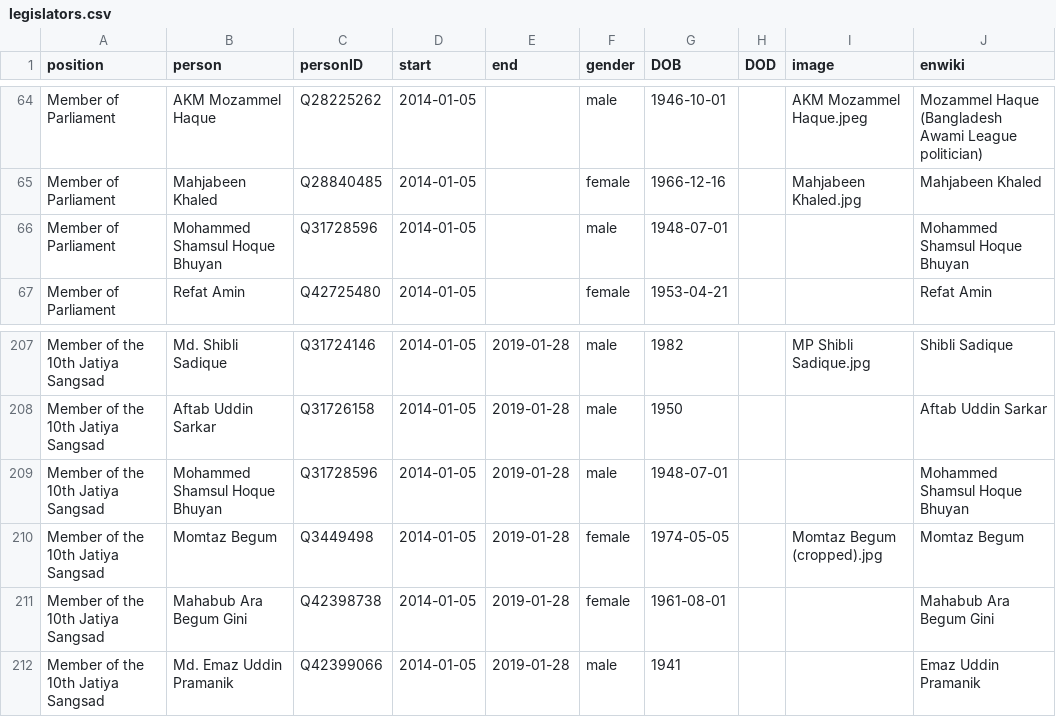
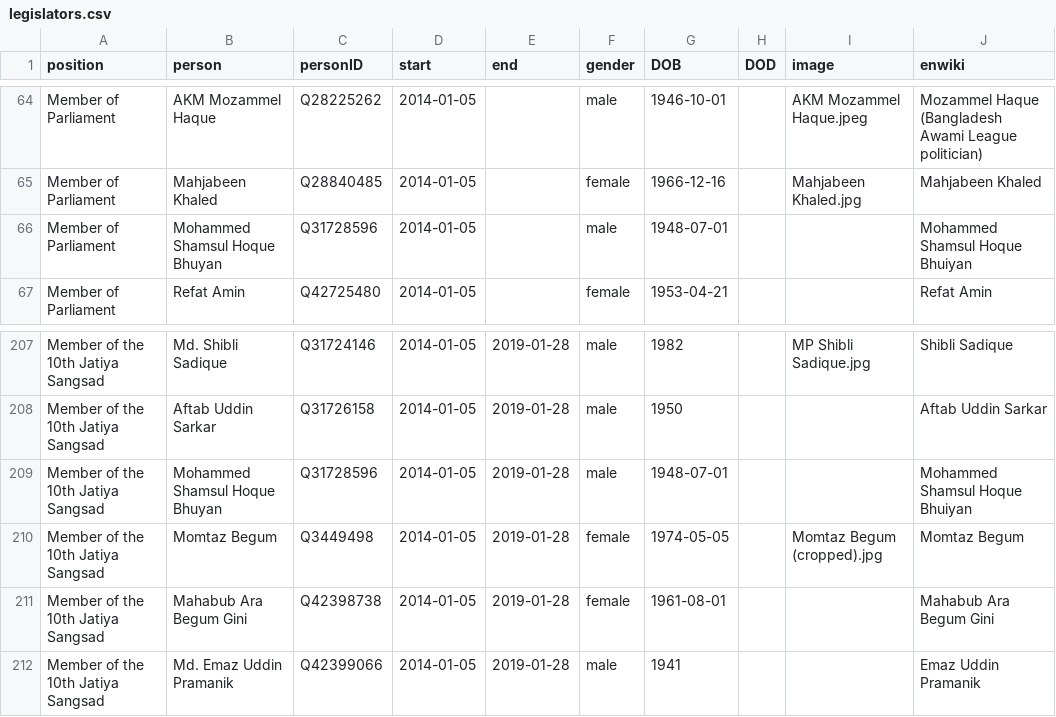
Before and after one commit to every-politician-scrapers/bangladesh-ministers, a CSV file: html/legislators.csv, drawn as a sheet; only a part is shown, gaps mark what is left out.

Commit message:
PCB update

```diff
--- a/html/legislators.csv
+++ b/html/legislators.csv
@@ -65,3 +65,3 @@ Member of Parliament,AKM Mozammel Haque,Q28225262,2014-01-05,,male,1946-10-01,,A
 Member of Parliament,Mahjabeen Khaled,Q28840485,2014-01-05,,female,1966-12-16,,Mahjabeen Khaled.jpg,Mahjabeen Khaled
-Member of Parliament,Mohammed Shamsul Hoque Bhuyan,Q31728596,2014-01-05,,male,1948-07-01,,,Mohammed Shamsul Hoque Bhuyan
+Member of Parliament,Mohammed Shamsul Hoque Bhuyan,Q31728596,2014-01-05,,male,1948-07-01,,,Mohammed Shamsul Hoque Bhuiyan
 Member of Parliament,Refat Amin,Q42725480,2014-01-05,,female,1953-04-21,,,Refat Amin
@@ -208,3 +208,3 @@ Member of the 10th Jatiya Sangsad,Md. Shibli Sadique,Q31724146,2014-01-05,2019-0
 Member of the 10th Jatiya Sangsad,Aftab Uddin Sarkar,Q31726158,2014-01-05,2019-01-28,male,1950,,,Aftab Uddin Sarkar
-Member of the 10th Jatiya Sangsad,Mohammed Shamsul Hoque Bhuyan,Q31728596,2014-01-05,2019-01-28,male,1948-07-01,,,Mohammed Shamsul Hoque Bhuyan
+Member of the 10th Jatiya Sangsad,Mohammed Shamsul Hoque Bhuyan,Q31728596,2014-01-05,2019-01-28,male,1948-07-01,,,Mohammed Shamsul Hoque Bhuiyan
 Member of the 10th Jatiya Sangsad,Momtaz Begum,Q3449498,2014-01-05,2019-01-28,female,1974-05-05,,Momtaz Begum (cropped).jpg,Momtaz Begum
```
